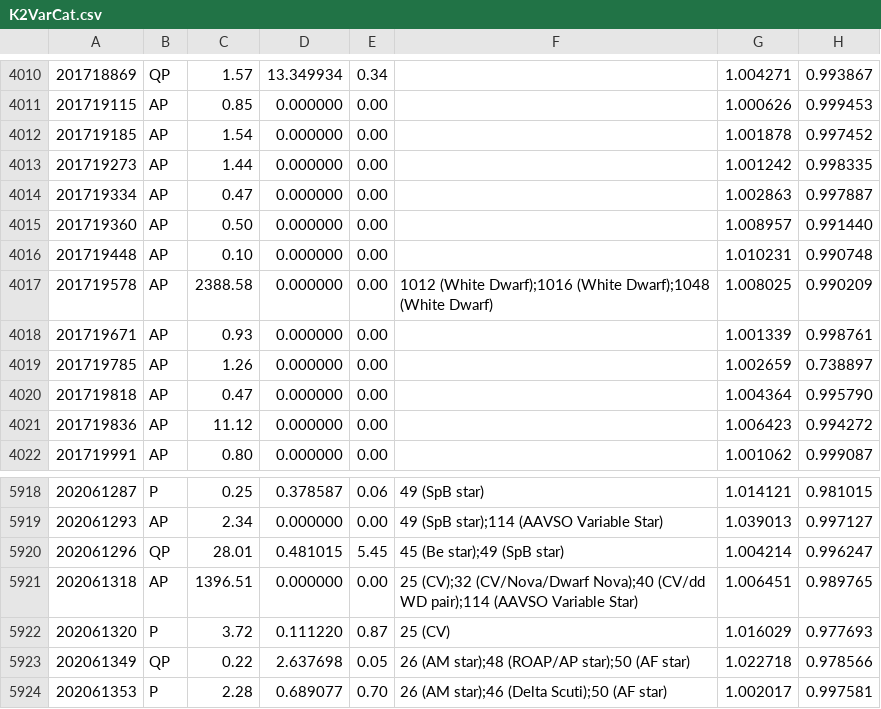
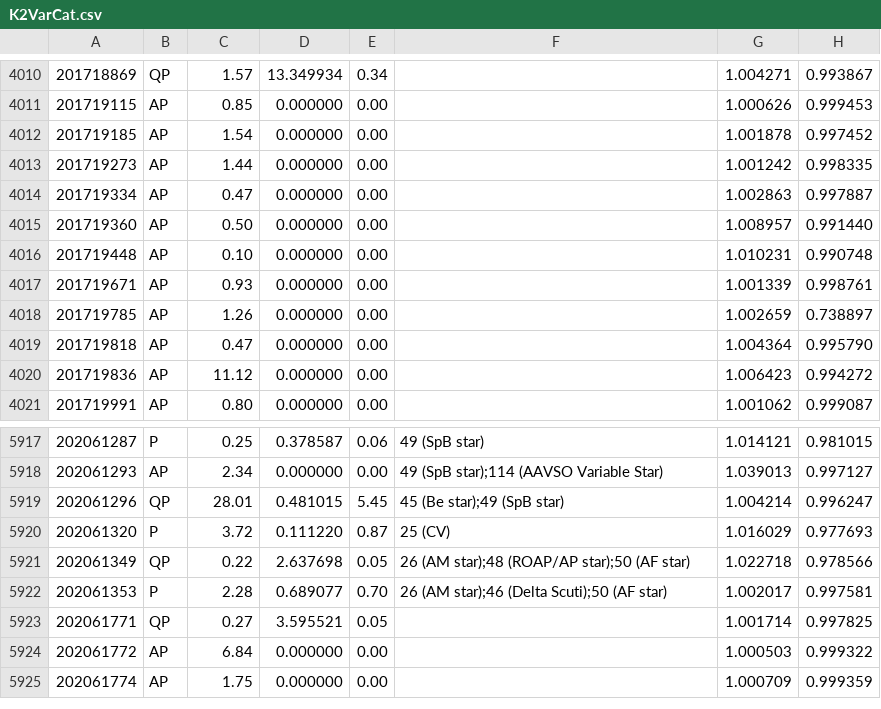
Before and after one commit to mindriot101/k2varcat, a CSV file: k2var/K2VarCat.csv, drawn as a sheet; only a part is shown, gaps mark what is left out; the shorter side is filled out with more unchanged rows.

Commit message:
Remove two dodgy objects

```diff
--- a/k2var/K2VarCat.csv
+++ b/k2var/K2VarCat.csv
@@ -4016,3 +4016,2 @@
 201719448,AP,0.10,0.000000,0.00,,1.010231,0.990748
-201719578,AP,2388.58,0.000000,0.00,1012 (White Dwarf);1016 (White Dwarf);1048 (White Dwarf),1.008025,0.990209
 201719671,AP,0.93,0.000000,0.00,,1.001339,0.998761
@@ -5920,3 +5919,2 @@
 202061296,QP,28.01,0.481015,5.45,45 (Be star);49 (SpB star),1.004214,0.996247
-202061318,AP,1396.51,0.000000,0.00,25 (CV);32 (CV/Nova/Dwarf Nova);40 (CV/dd WD pair);114 (AAVSO Variable Star),1.006451,0.989765
 202061320, P,3.72,0.111220,0.87,25 (CV),1.016029,0.977693
```
